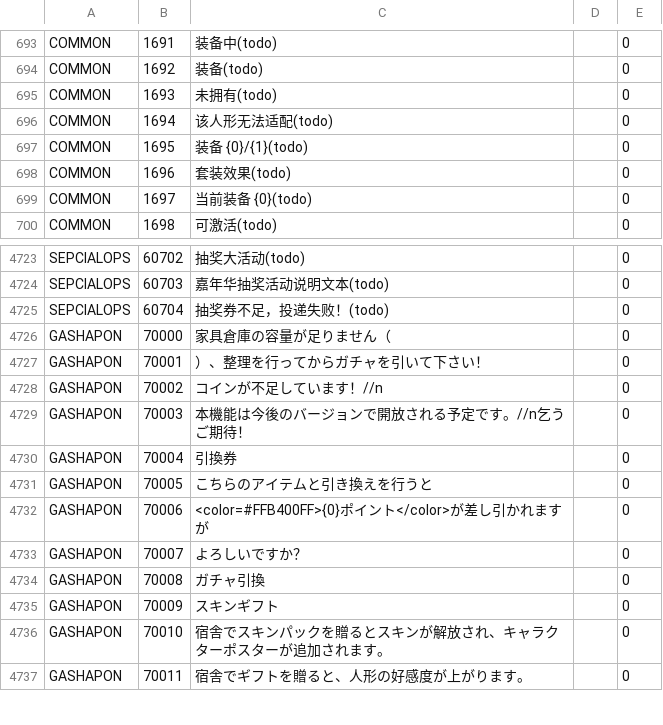
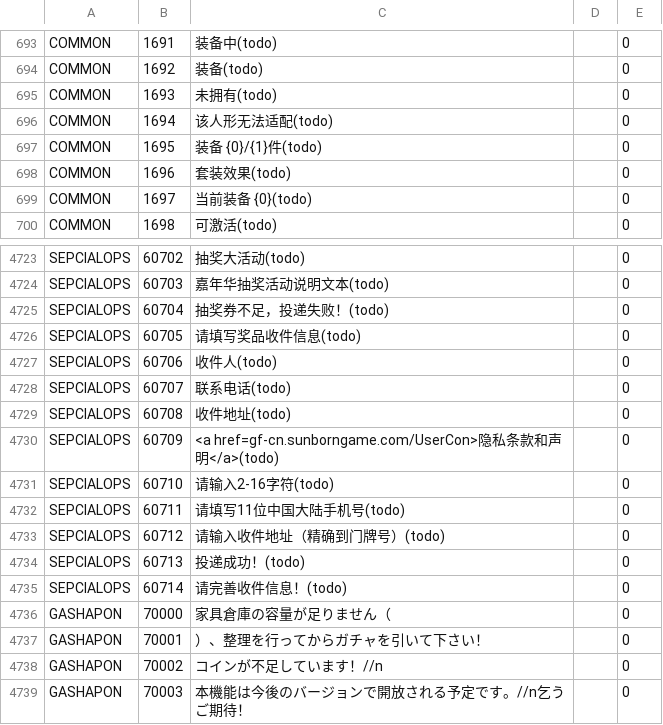
Before and after one commit to gf-data-tools/gf-data-ch, a CSV file: asset/language/languagedata_jp.csv, drawn as a sheet; only a part is shown, gaps mark what is left out; the shorter side is filled out with more unchanged rows.

```diff
--- a/asset/language/languagedata_jp.csv
+++ b/asset/language/languagedata_jp.csv
@@ -696,3 +696,3 @@ COMMON,1693,未拥有(todo),,0
 COMMON,1694,该人形无法适配(todo),,0
-COMMON,1695,装备 {0}/{1}(todo),,0
+COMMON,1695,装备 {0}/{1}件(todo),,0
 COMMON,1696,套装效果(todo),,0
@@ -4725,2 +4725,12 @@ SEPCIALOPS,60703,嘉年华抽奖活动说明文本(todo),,0
 SEPCIALOPS,60704,抽奖券不足，投递失败！(todo),,0
+SEPCIALOPS,60705,请填写奖品收件信息(todo),,0
+SEPCIALOPS,60706,收件人(todo),,0
+SEPCIALOPS,60707,联系电话(todo),,0
+SEPCIALOPS,60708,收件地址(todo),,0
+SEPCIALOPS,60709,<a href=gf-cn.sunborngame.com/UserCon>隐私条款和声明</a>(todo),,0
+SEPCIALOPS,60710,请输入2-16字符(todo),,0
+SEPCIALOPS,60711,请填写11位中国大陆手机号(todo),,0
+SEPCIALOPS,60712,请输入收件地址（精确到门牌号）(todo),,0
+SEPCIALOPS,60713,投递成功！(todo),,0
+SEPCIALOPS,60714,请完善收件信息！(todo),,0
 GASHAPON,70000,家具倉庫の容量が足りません（,,0
```
Also changed, not shown: asset/language/languagedata_hk.csv, asset/language/languagedata_kr.csv, 5 other files.
